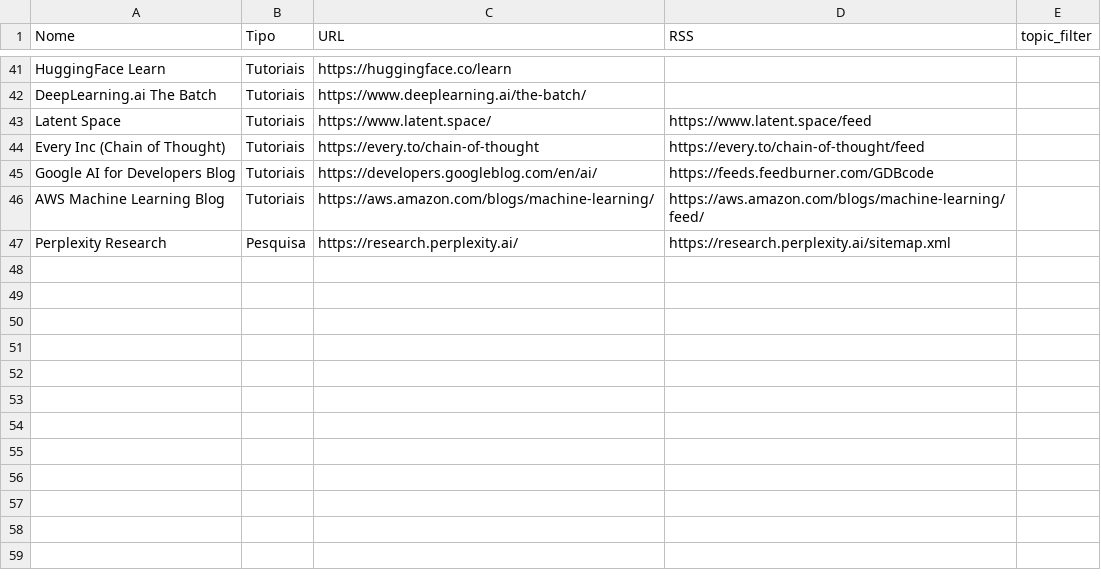
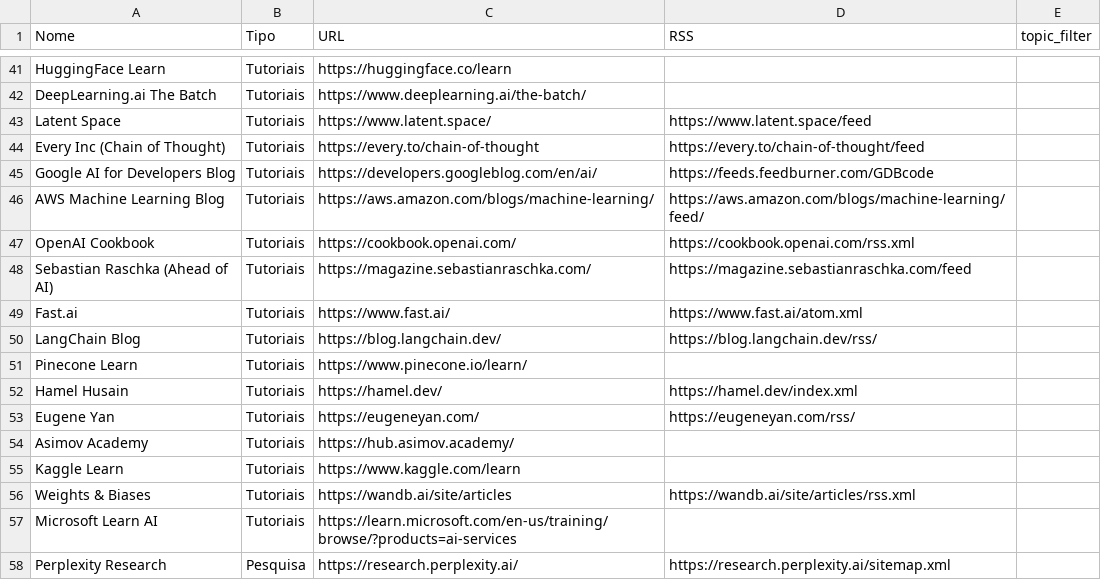
Before and after one commit to vjpixel/diaria-studio, a CSV file: seed/sources.csv, drawn as a sheet; only a part is shown, gaps mark what is left out.

```diff
--- a/seed/sources.csv
+++ b/seed/sources.csv
@@ -46,2 +46,13 @@ Google AI for Developers Blog,Tutoriais,https://developers.googleblog.com/en/ai/
 AWS Machine Learning Blog,Tutoriais,https://aws.amazon.com/blogs/machine-learning/,https://aws.amazon.com/blogs/machine-learning/feed/,
+OpenAI Cookbook,Tutoriais,https://cookbook.openai.com/,https://cookbook.openai.com/rss.xml,
+Sebastian Raschka (Ahead of AI),Tutoriais,https://magazine.sebastianraschka.com/,https://magazine.sebastianraschka.com/feed,
+Fast.ai,Tutoriais,https://www.fast.ai/,https://www.fast.ai/atom.xml,
+LangChain Blog,Tutoriais,https://blog.langchain.dev/,https://blog.langchain.dev/rss/,
+Pinecone Learn,Tutoriais,https://www.pinecone.io/learn/,,
+Hamel Husain,Tutoriais,https://hamel.dev/,https://hamel.dev/index.xml,
+Eugene Yan,Tutoriais,https://eugeneyan.com/,https://eugeneyan.com/rss/,
+Asimov Academy,Tutoriais,https://hub.asimov.academy/,,
+Kaggle Learn,Tutoriais,https://www.kaggle.com/learn,,
+Weights & Biases,Tutoriais,https://wandb.ai/site/articles,https://wandb.ai/site/articles/rss.xml,
+Microsoft Learn AI,Tutoriais,https://learn.microsoft.com/en-us/training/browse/?products=ai-services,,
 Perplexity Research,Pesquisa,https://research.perplexity.ai/,https://research.perplexity.ai/sitemap.xml,
```
Also changed, not shown: 11 other files.
